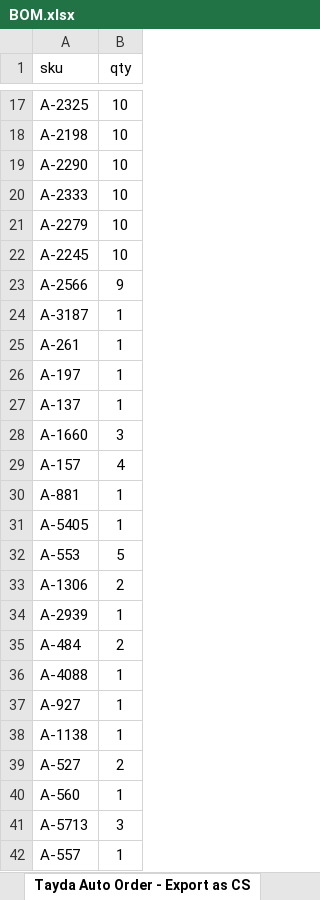
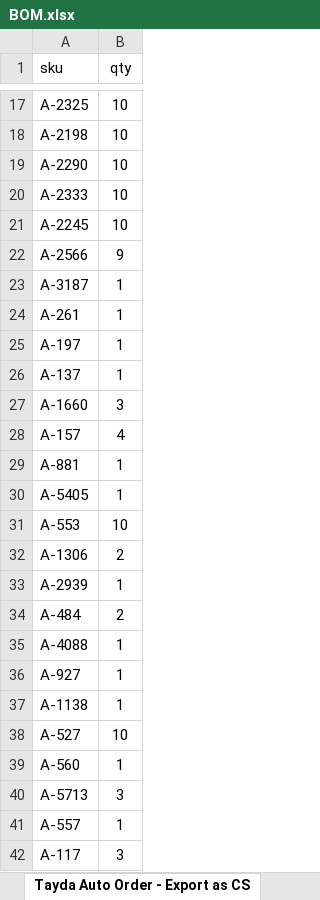
Before and after one commit to musicdevghost/eurorack, an Excel workbook: Sigma - Function Generator/BOM.xlsx, sheet Tayda Auto Order - Export as CS, drawn as a sheet; only a part is shown, gaps mark what is left out; the shorter side is filled out with more unchanged rows; values as stored, in another font and other column widths than the file's, no borders; charts and pictures not drawn; removed rows and columns are numbered as before the commit, all else as after; the diff names each change by its address in the sheet, - before the commit and + after, or states it on an @@ line.

```diff
--- a/Sigma - Function Generator/BOM.xlsx (sheet Tayda Auto Order - Export as CS)
+++ b/Sigma - Function Generator/BOM.xlsx (sheet Tayda Auto Order - Export as CS)
-row 21: A-2279 | 10
-B31 (qty): 5
+B31 (qty): 10
-B38 (qty): 2
+B38 (qty): 10
```
Also changed, not shown: sheet MAIN BOARD, sheet CONTROL BOARD.
